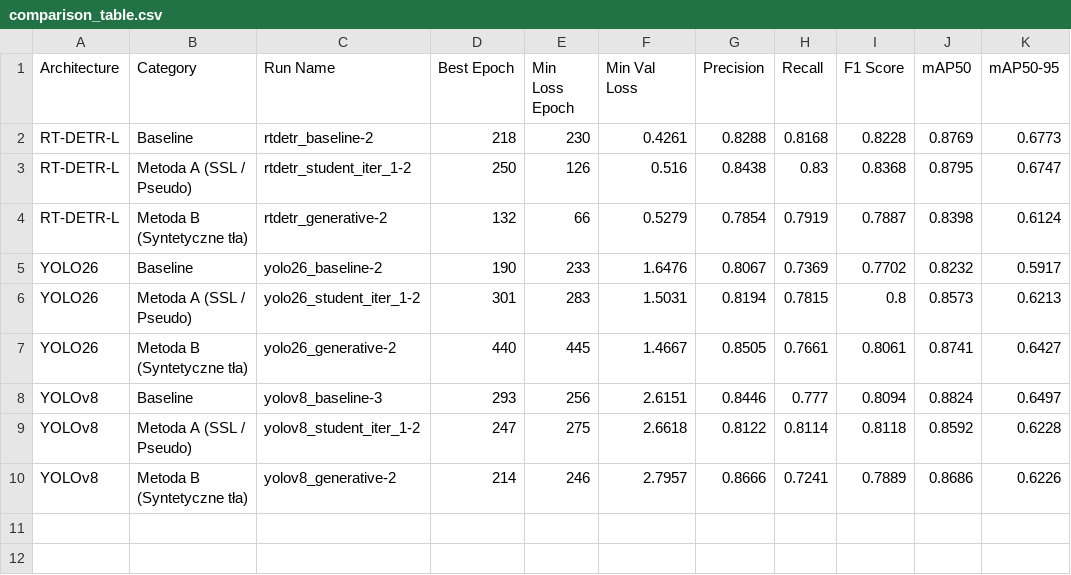
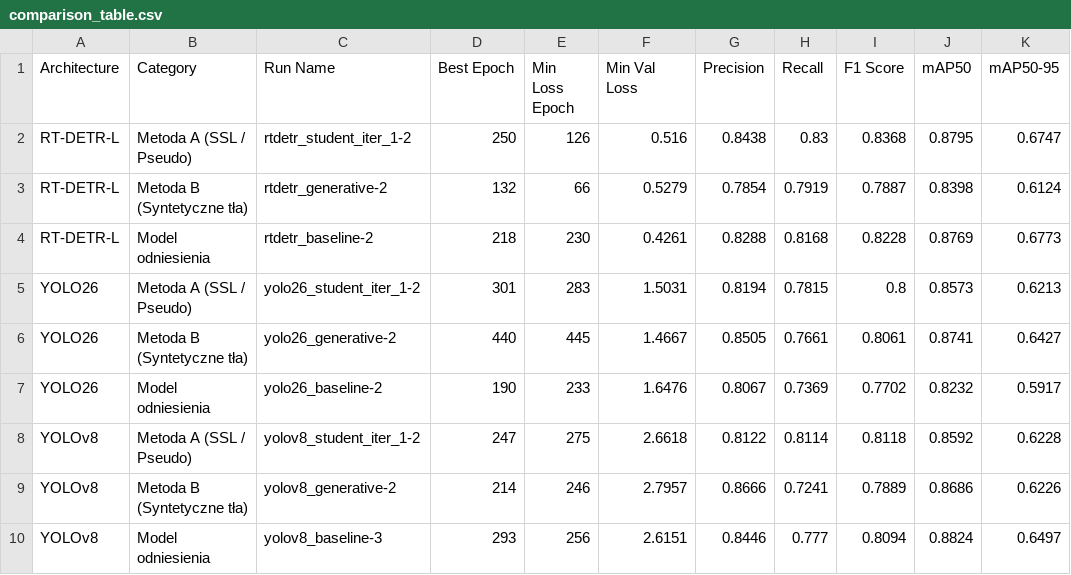
Before and after one commit to MaciekDanik/magisterka, a CSV file: results/comparison_table.csv, drawn as a sheet; removed rows and columns are numbered as before the commit, all else as after; the diff names each change by its address in the sheet, - before the commit and + after, or states it on an @@ line.

```diff
--- a/results/comparison_table.csv
+++ b/results/comparison_table.csv
-row 2: RT-DETR-L | Baseline | rtdetr_baseline-2 | 218 | 230 | 0.4261 | 0.8288 | 0.8168 | 0.8228 | 0.8769 | 0.6773
-row 5: YOLO26 | Baseline | yolo26_baseline-2 | 190 | 233 | 1.6476 | 0.8067 | 0.7369 | 0.7702 | 0.8232 | 0.5917
+row 4: RT-DETR-L | Model odniesienia | rtdetr_baseline-2 | 218 | 230 | 0.4261 | 0.8288 | 0.8168 | 0.8228 | 0.8769 | 0.6773
-row 8: YOLOv8 | Baseline | yolov8_baseline-3 | 293 | 256 | 2.6151 | 0.8446 | 0.777 | 0.8094 | 0.8824 | 0.6497
+row 7: YOLO26 | Model odniesienia | yolo26_baseline-2 | 190 | 233 | 1.6476 | 0.8067 | 0.7369 | 0.7702 | 0.8232 | 0.5917
+row 10: YOLOv8 | Model odniesienia | yolov8_baseline-3 | 293 | 256 | 2.6151 | 0.8446 | 0.777 | 0.8094 | 0.8824 | 0.6497
```
Also changed, not shown: 46 other files.
